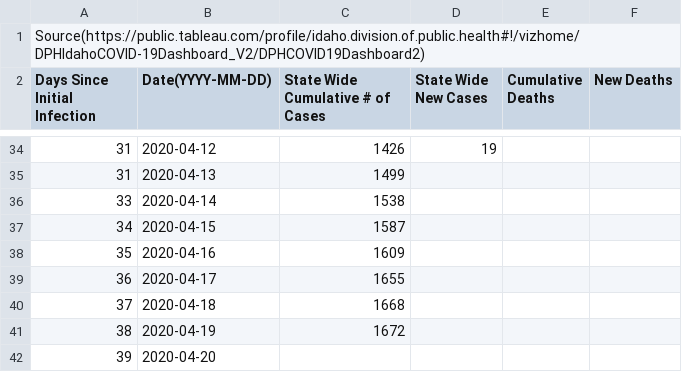
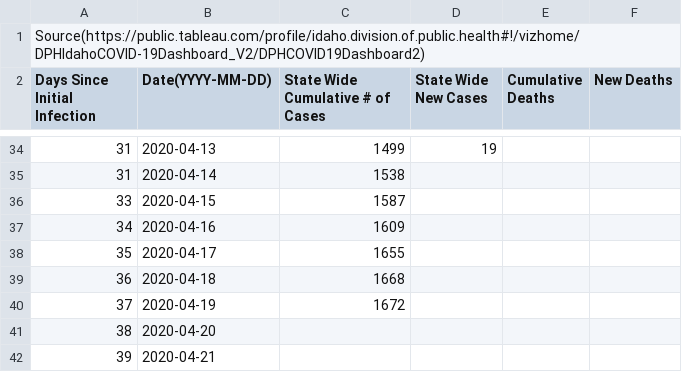
Before and after one commit to mse150s20/p2-kinetics, a CSV file: Data/idaho_infections.csv, drawn as a sheet; only a part is shown, gaps mark what is left out; the diff covers the shown part only.

Commit message:
Corrected cummulative number of cases to reflect what is actually reported from Idaho State Government website. Added significant events next to the dates.

```diff
--- a/Data/idaho_infections.csv
+++ b/Data/idaho_infections.csv
@@ -34,9 +34,9 @@ Days Since Initial Infection, Date(YYYY-MM-DD), State Wide Cumulative # of Cases
-31,2020-04-12,1426,19,,
-31,2020-04-13,1499,,,
-33,2020-04-14,1538,,,
-34,2020-04-15,1587,,,
-35,2020-04-16,1609,,,
-36,2020-04-17,1655,,,
-37,2020-04-18,1668,,,
-38,2020-04-19,1672,,,
-39,2020-04-20,,,,
+31,2020-04-13,1499,19,,
+31,2020-04-14,1538,,,
+33,2020-04-15,1587,,,
+34,2020-04-16,1609,,,
+35,2020-04-17,1655,,,
+36,2020-04-18,1668,,,
+37,2020-04-19,1672,,,
+38,2020-04-20,,,,
+39,2020-04-21,,,,
```
Also changed, not shown: 63 edited cells elsewhere in this file.
